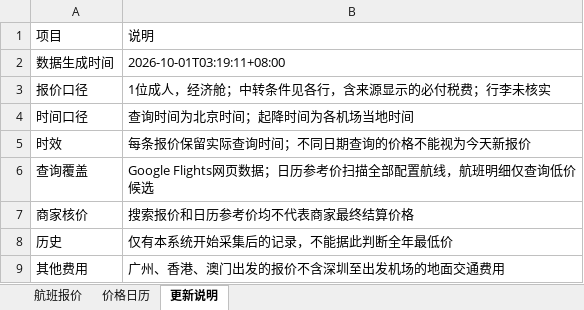
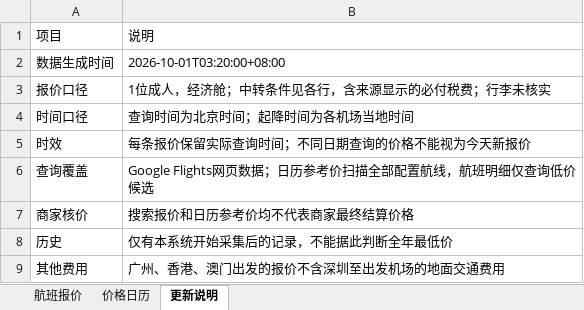
Before and after one commit to alfredzhenyu/flight-fares, an Excel workbook: flights.xlsx, sheet 更新说明, drawn as a sheet; values as stored, in another font and other column widths than the file's, no borders; the diff names each change by its address in the sheet, - before the commit and + after, or states it on an @@ line.

```diff
--- a/flights.xlsx (sheet 更新说明)
+++ b/flights.xlsx (sheet 更新说明)
-B2: 2026-10-01T03:19:11+08:00
+B2: 2026-10-01T03:20:00+08:00
```
Also changed, not shown: 3 other files.
